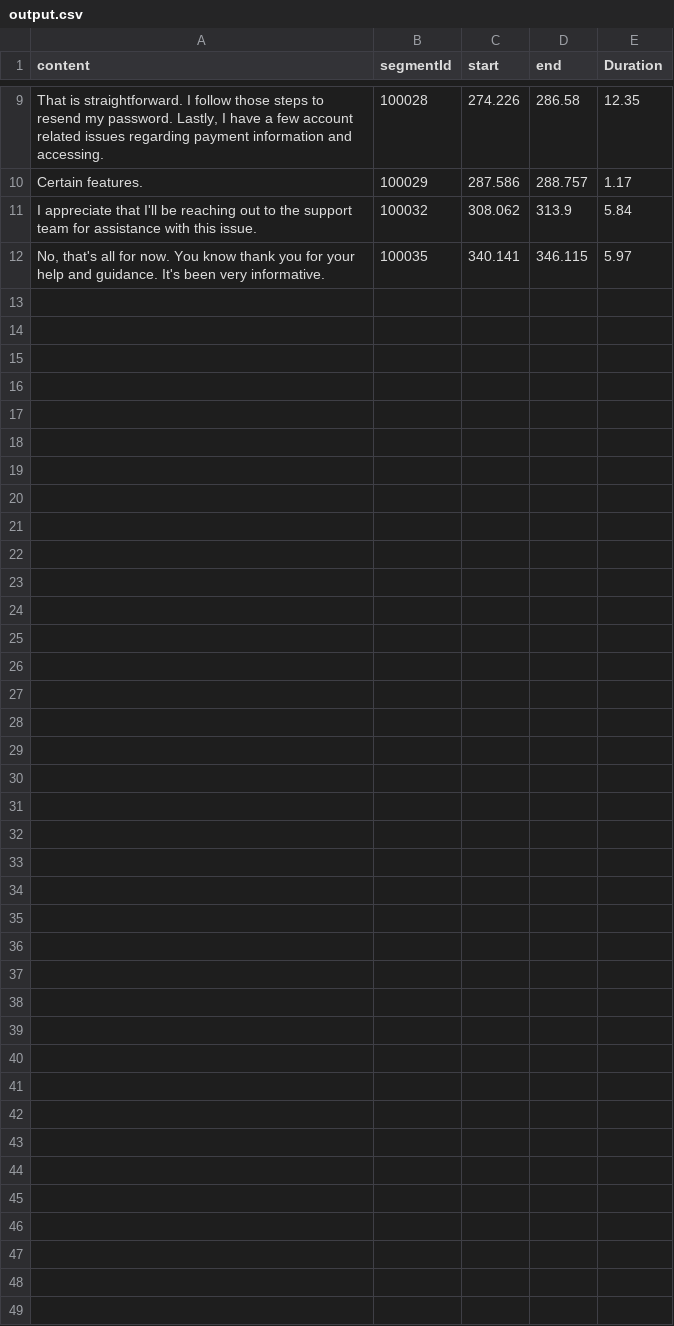
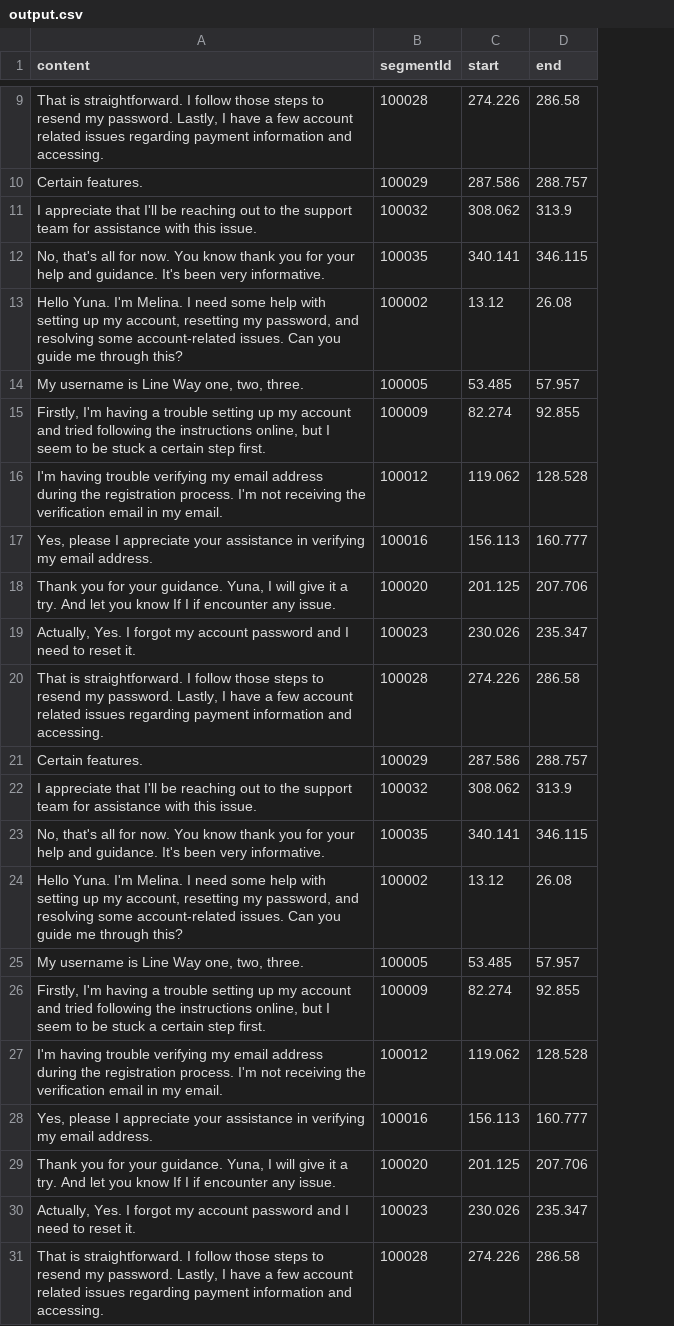
Before and after one commit to yogesh4492/json, a CSV file: output.csv, drawn as a sheet; only a part is shown, gaps mark what is left out; removed rows and columns are numbered as before the commit, all else as after; the diff covers the shown part only; the diff names each change by its address in the sheet, - before the commit and + after, or states it on an @@ line.

Commit message:
new file:   clean_json/clean_json_Auto.py 	renamed:    clean_json/clean_json.py -> clean_json/clean_json_own_code.py 	modified:   output.csv 	modified:   read_json/read_json_extract_csv.py 	new file:   update_json/1.py

```diff
--- a/output.csv
+++ b/output.csv
-column E (Duration), rows 9-12: 12.35 | 1.17 | 5.84 | 5.97
+row 13: Hello Yuna. I'm Melina. I need some help with setting up my account, resetting my password, and resolving some account-related issues. Can you guide me through this? | 100002 | 13.12 | 26.08
+row 14: My username is Line Way one, two, three. | 100005 | 53.485 | 57.957
+row 15: Firstly, I'm having a trouble setting up my account and tried following the instructions online, but I seem to be stuck a certain step first. | 100009 | 82.274 | 92.855
+row 16: I'm having trouble verifying my email address during the registration process. I'm not receiving the verification email in my email. | 100012 | 119.062 | 128.528
+row 17: Yes, please I appreciate your assistance in verifying my email address. | 100016 | 156.113 | 160.777
+row 18: Thank you for your guidance. Yuna, I will give it a try. And let you know If I if encounter any issue. | 100020 | 201.125 | 207.706
+row 19: Actually, Yes. I forgot my account password and I need to reset it. | 100023 | 230.026 | 235.347
+row 20: That is straightforward. I follow those steps to resend my password. Lastly, I have a few account related issues regarding payment information and accessing. | 100028 | 274.226 | 286.58
+row 21: Certain features. | 100029 | 287.586 | 288.757
+row 22: I appreciate that I'll be reaching out to the support team for assistance with this issue. | 100032 | 308.062 | 313.9
+row 23: No, that's all for now. You know thank you for your help and guidance. It's been very informative. | 100035 | 340.141 | 346.115
+row 24: Hello Yuna. I'm Melina. I need some help with setting up my account, resetting my password, and resolving some account-related issues. Can you guide me through this? | 100002 | 13.12 | 26.08
+row 25: My username is Line Way one, two, three. | 100005 | 53.485 | 57.957
+row 26: Firstly, I'm having a trouble setting up my account and tried following the instructions online, but I seem to be stuck a certain step first. | 100009 | 82.274 | 92.855
+row 27: I'm having trouble verifying my email address during the registration process. I'm not receiving the verification email in my email. | 100012 | 119.062 | 128.528
+row 28: Yes, please I appreciate your assistance in verifying my email address. | 100016 | 156.113 | 160.777
+row 29: Thank you for your guidance. Yuna, I will give it a try. And let you know If I if encounter any issue. | 100020 | 201.125 | 207.706
+row 30: Actually, Yes. I forgot my account password and I need to reset it. | 100023 | 230.026 | 235.347
+row 31: That is straightforward. I follow those steps to resend my password. Lastly, I have a few account related issues regarding payment information and accessing. | 100028 | 274.226 | 286.58
```
Also changed, not shown: 14 added rows elsewhere in this file, 4 other files.
